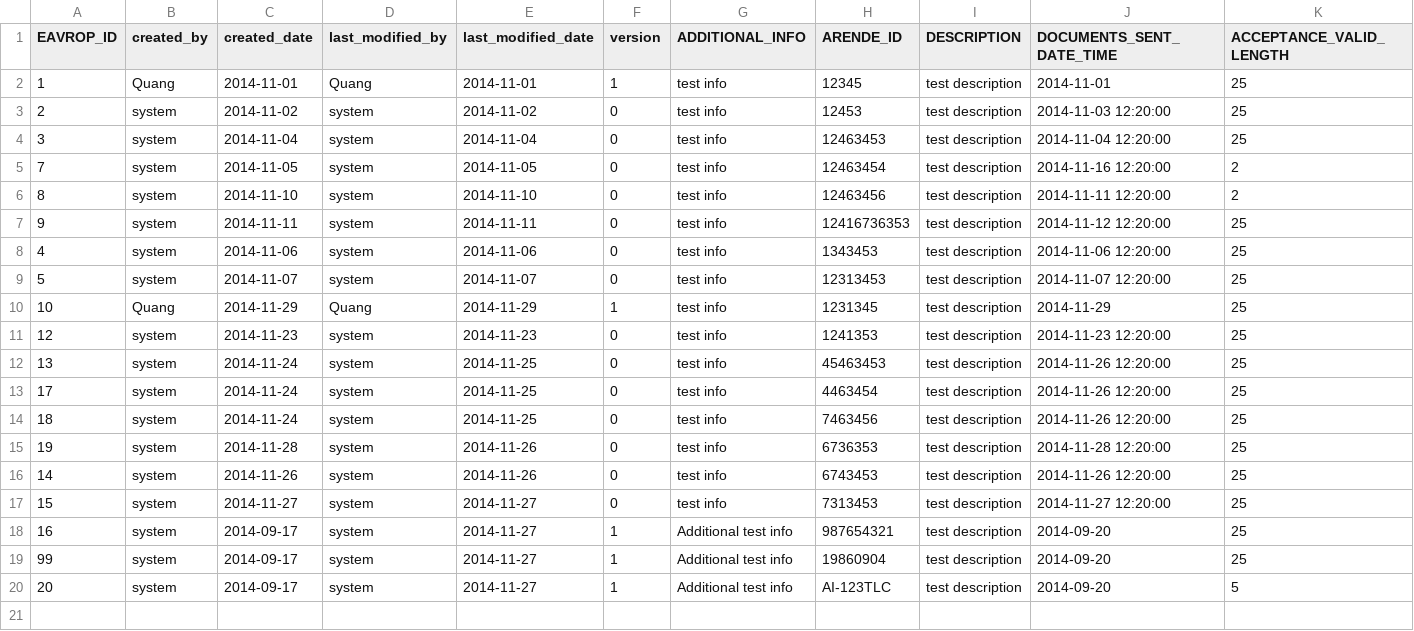
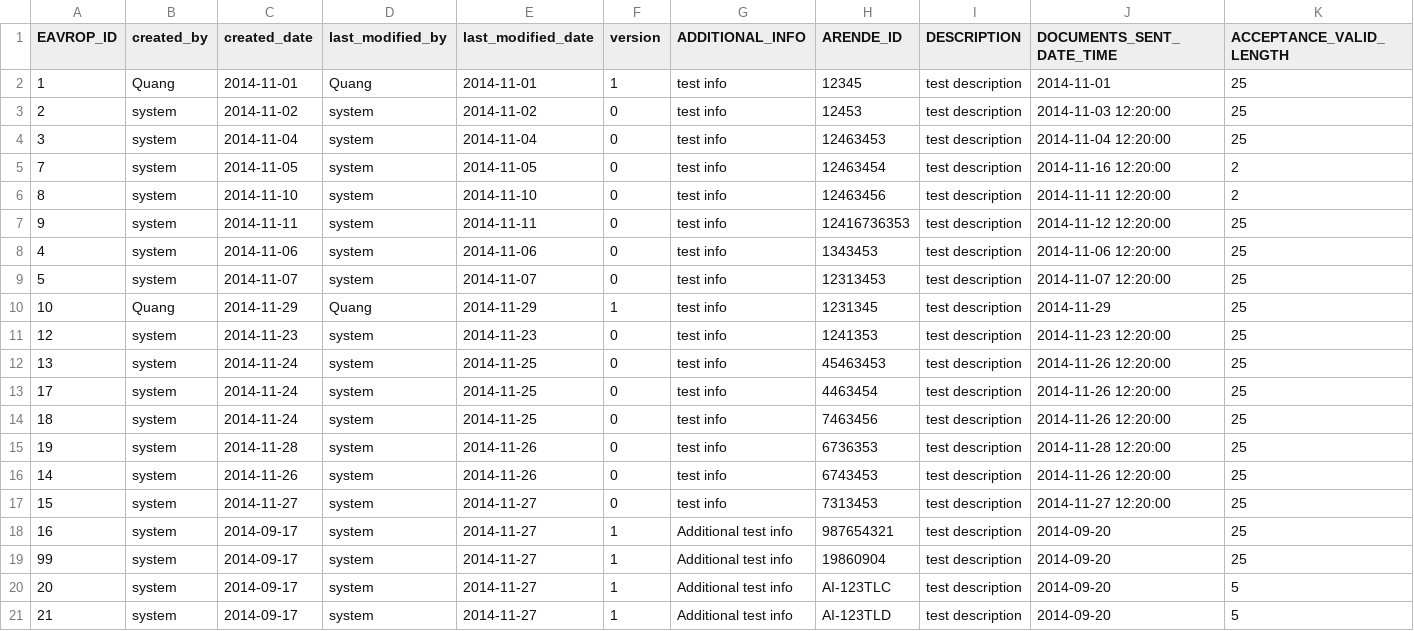
Before and after one commit to rasheedamir/fmu, a CSV file: src/main/resources/config/liquibase/eavrop.csv, drawn as a sheet; only a part is shown; rows hold the shown columns only; the diff names each change by its address in the sheet, - before the commit and + after, or states it on an @@ line.

```diff
--- a/src/main/resources/config/liquibase/eavrop.csv
+++ b/src/main/resources/config/liquibase/eavrop.csv
+row 21: 21 | system | 2014-09-17 | system | 2014-11-27 | 1 | Additional test info | AI-123TLD | test description | 2014-09-20 | 5
```
Also changed, not shown: 9 other files.
